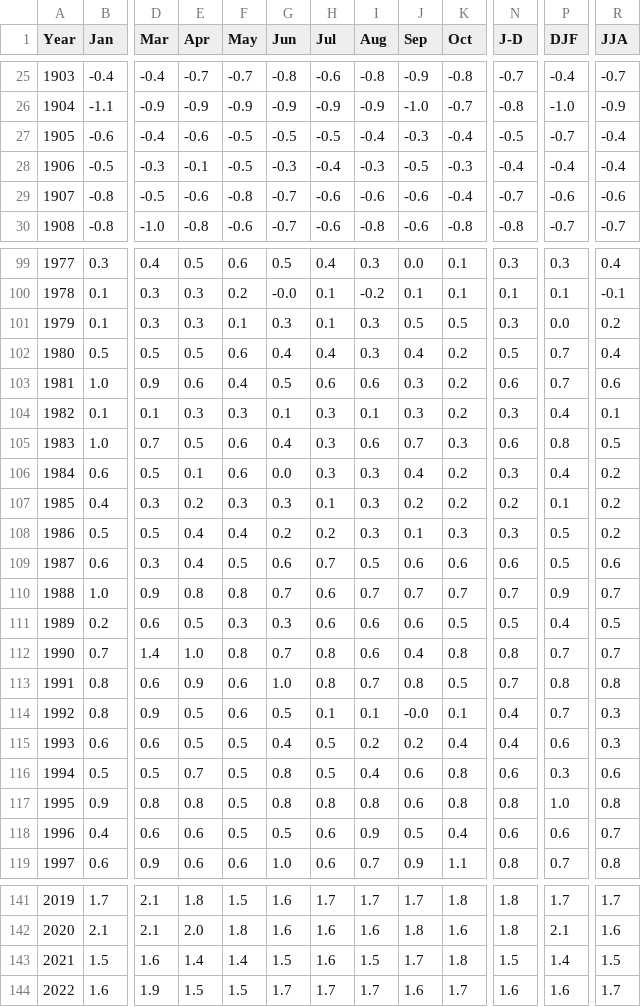
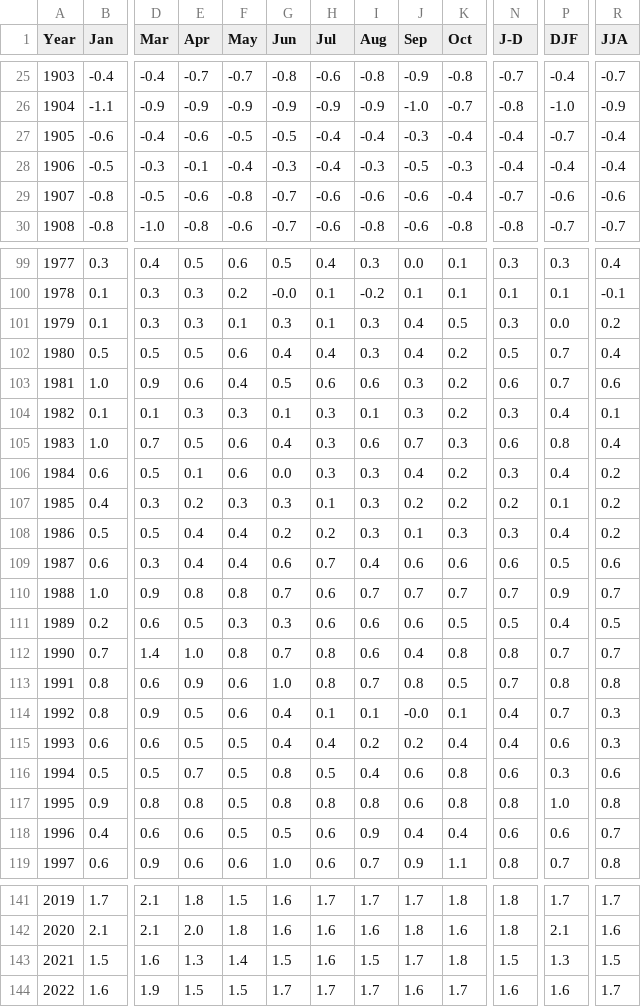
Before and after one commit to dbdesign-students-spring2024/2-data-munging-jm8920, a CSV file: clean_data.csv, drawn as a sheet; only a part is shown, gaps mark what is left out; the diff covers the shown part only; the diff names each change by its address in the sheet, - before the commit and + after, or states it on an @@ line.

```diff
--- a/clean_data.csv
+++ b/clean_data.csv
-H27 (Jul): -0.5
+H27 (Jul): -0.4
-N27 (J-D): -0.5
+N27 (J-D): -0.4
-F28 (May): -0.5
+F28 (May): -0.4
-J101 (Sep): 0.5
+J101 (Sep): 0.4
-R105 (JJA): 0.5
+R105 (JJA): 0.4
-P108 (DJF): 0.5
+P108 (DJF): 0.4
-F109 (May): 0.5
+F109 (May): 0.4
-I109 (Aug): 0.5
+I109 (Aug): 0.4
-G114 (Jun): 0.5
+G114 (Jun): 0.4
-H115 (Jul): 0.5
+H115 (Jul): 0.4
-J118 (Sep): 0.5
+J118 (Sep): 0.4
-E143 (Apr): 1.4
+E143 (Apr): 1.3
-P143 (DJF): 1.4
+P143 (DJF): 1.3
```
Also changed, not shown: 25 edited cells elsewhere in this file, 1 other file.
